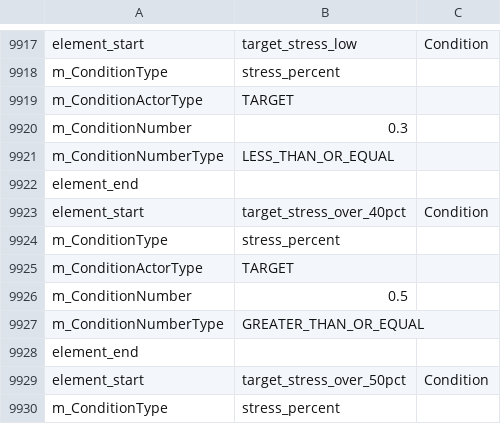
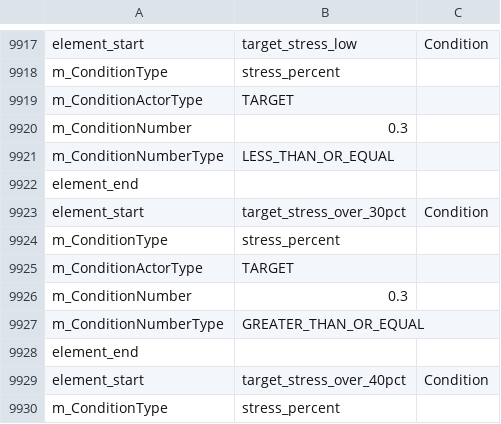
Before and after one commit to woodbrick/darkest-dungeon-2, a CSV file: condition_data_export.Group.csv, drawn as a sheet; only a part is shown, gaps mark what is left out; the shorter side is filled out with more unchanged rows.

```diff
--- a/condition_data_export.Group.csv
+++ b/condition_data_export.Group.csv
@@ -9922,2 +9922,8 @@ m_ConditionNumberType,LESS_THAN_OR_EQUAL,
 element_end
+element_start,target_stress_over_30pct,Condition
+m_ConditionType,stress_percent,
+m_ConditionActorType,TARGET,
+m_ConditionNumber,0.3,
+m_ConditionNumberType,GREATER_THAN_OR_EQUAL,
+element_end
 element_start,target_stress_over_40pct,Condition
```
Also changed, not shown: hero_jes_data_export.Group.csv, 11 other files.
